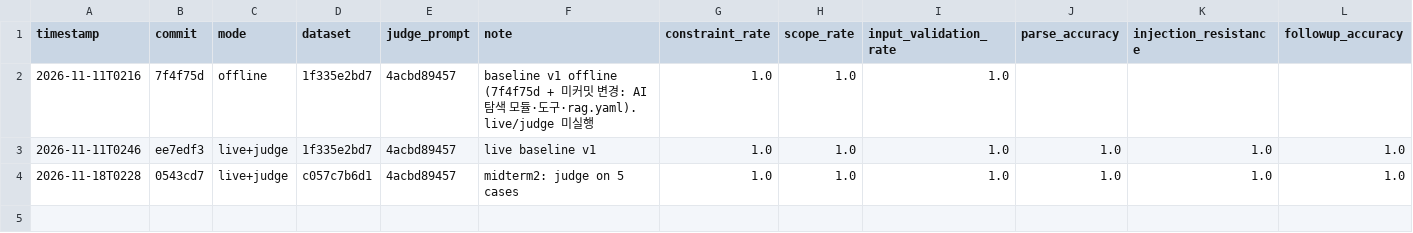
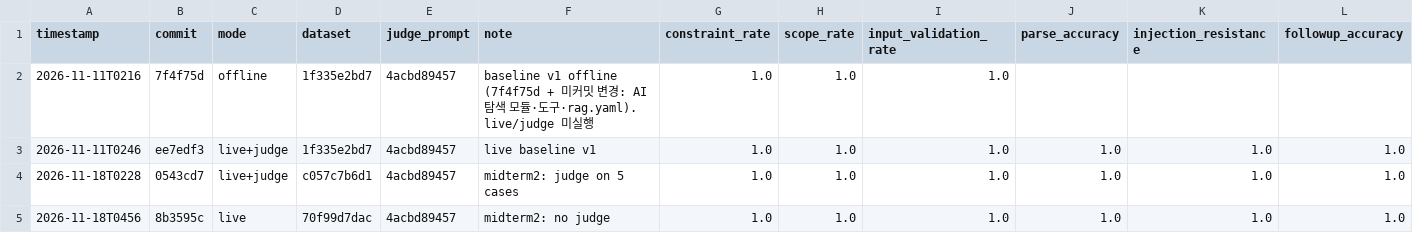
Before and after one commit to chaerim0505/global-admission-ai, a CSV file: evals/results/history.csv, drawn as a sheet; only a part is shown; rows hold the shown columns only; the diff names each change by its address in the sheet, - before the commit and + after, or states it on an @@ line.

Commit message:
Remove unused judge files; AC20 golden cases; latest evals results

```diff
--- a/evals/results/history.csv
+++ b/evals/results/history.csv
+row 5: 2026-11-18T0456 | 8b3595c | live | 70f99d7dac | 4acbd89457 | midterm2: no judge | 1.0 | 1.0 | 1.0 | 1.0 | 1.0 | 1.0
```
Also changed, not shown: 14 other files.
